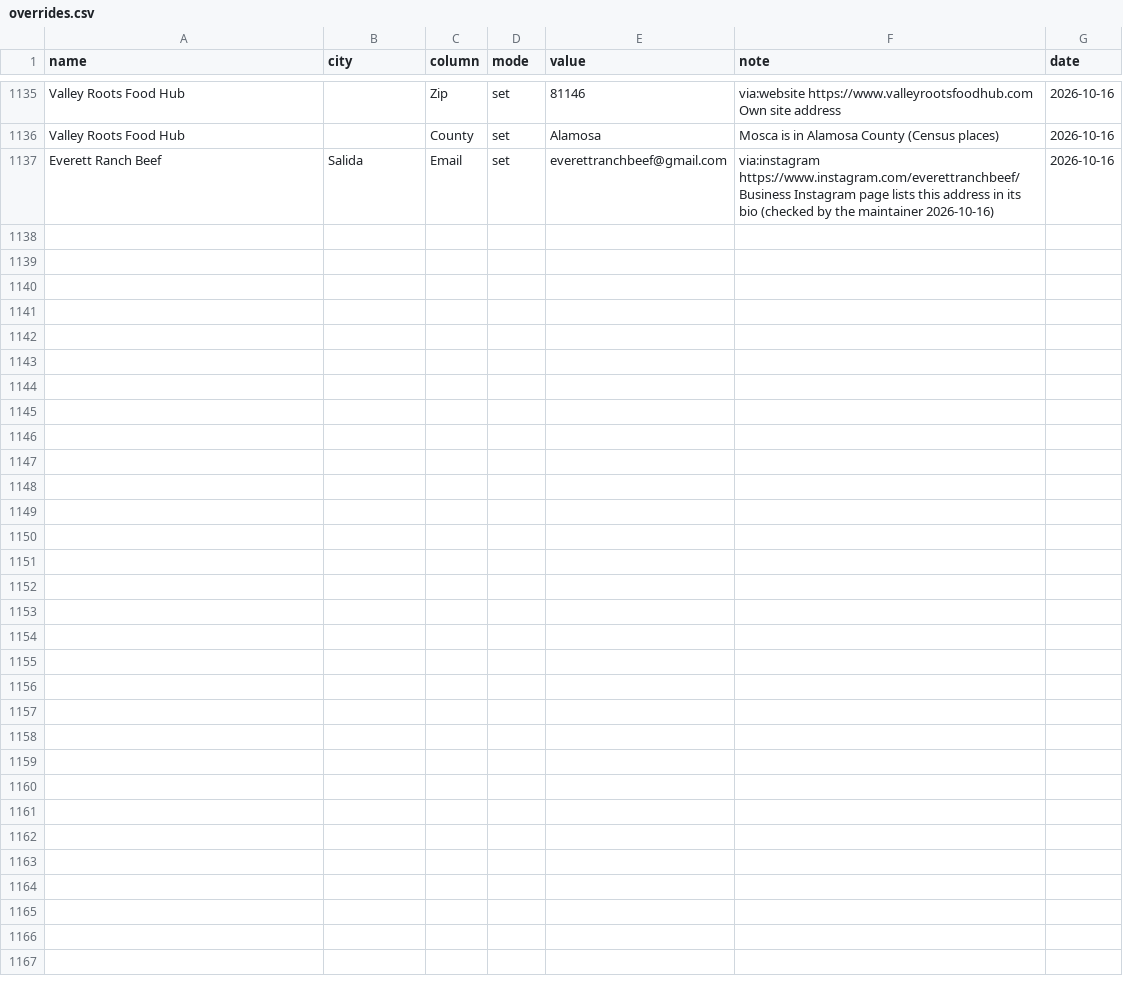
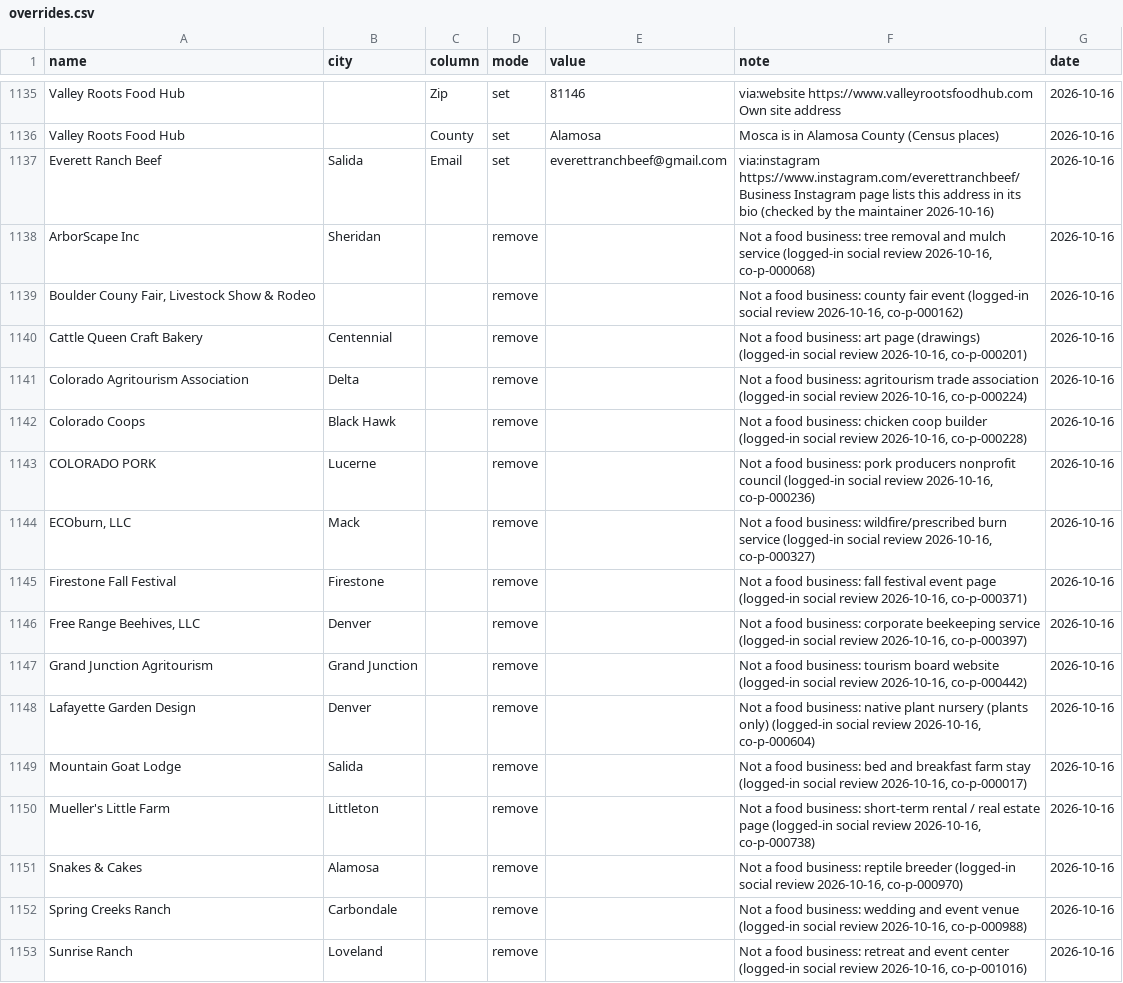
Before and after one commit to open-food-web/colorado-open-food-web, a CSV file: inputs/overrides.csv, drawn as a sheet; only a part is shown, gaps mark what is left out; the diff names each change by its address in the sheet, - before the commit and + after, or states it on an @@ line.

```diff
--- a/inputs/overrides.csv
+++ b/inputs/overrides.csv
+row 1138: ArborScape Inc | Sheridan |  | remove |  | Not a food business: tree removal and mulch service (logged-in social review 2026-10-16, co-p-000068) | 2026-10-16
+row 1139: Boulder Couny Fair, Livestock Show & Rodeo |  |  | remove |  | Not a food business: county fair event (logged-in social review 2026-10-16, co-p-000162) | 2026-10-16
+row 1140: Cattle Queen Craft Bakery | Centennial |  | remove |  | Not a food business: art page (drawings) (logged-in social review 2026-10-16, co-p-000201) | 2026-10-16
+row 1141: Colorado Agritourism Association | Delta |  | remove |  | Not a food business: agritourism trade association (logged-in social review 2026-10-16, co-p-000224) | 2026-10-16
+row 1142: Colorado Coops | Black Hawk |  | remove |  | Not a food business: chicken coop builder (logged-in social review 2026-10-16, co-p-000228) | 2026-10-16
+row 1143: COLORADO PORK | Lucerne |  | remove |  | Not a food business: pork producers nonprofit council (logged-in social review 2026-10-16, co-p-000236) | 2026-10-16
+row 1144: ECOburn, LLC | Mack |  | remove |  | Not a food business: wildfire/prescribed burn service (logged-in social review 2026-10-16, co-p-000327) | 2026-10-16
+row 1145: Firestone Fall Festival | Firestone |  | remove |  | Not a food business: fall festival event page (logged-in social review 2026-10-16, co-p-000371) | 2026-10-16
+row 1146: Free Range Beehives, LLC | Denver |  | remove |  | Not a food business: corporate beekeeping service (logged-in social review 2026-10-16, co-p-000397) | 2026-10-16
+row 1147: Grand Junction Agritourism | Grand Junction |  | remove |  | Not a food business: tourism board website (logged-in social review 2026-10-16, co-p-000442) | 2026-10-16
+row 1148: Lafayette Garden Design | Denver |  | remove |  | Not a food business: native plant nursery (plants only) (logged-in social review 2026-10-16, co-p-000604) | 2026-10-16
+row 1149: Mountain Goat Lodge | Salida |  | remove |  | Not a food business: bed and breakfast farm stay (logged-in social review 2026-10-16, co-p-000017) | 2026-10-16
+row 1150: Mueller's Little Farm | Littleton |  | remove |  | Not a food business: short-term rental / real estate page (logged-in social review 2026-10-16, co-p-000738) | 2026-10-16
+row 1151: Snakes & Cakes | Alamosa |  | remove |  | Not a food business: reptile breeder (logged-in social review 2026-10-16, co-p-000970) | 2026-10-16
+row 1152: Spring Creeks Ranch | Carbondale |  | remove |  | Not a food business: wedding and event venue (logged-in social review 2026-10-16, co-p-000988) | 2026-10-16
+row 1153: Sunrise Ranch | Loveland |  | remove |  | Not a food business: retreat and event center (logged-in social review 2026-10-16, co-p-001016) | 2026-10-16
```
Also changed, not shown: data/colorado/producers.csv.
